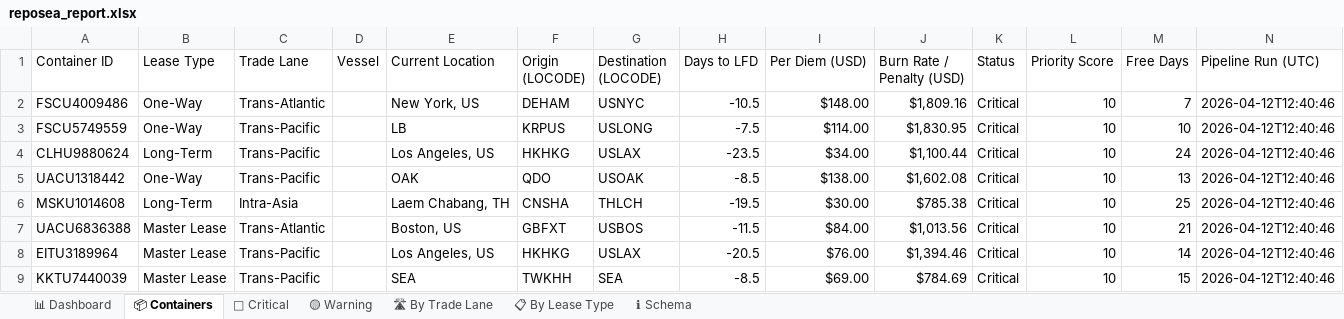
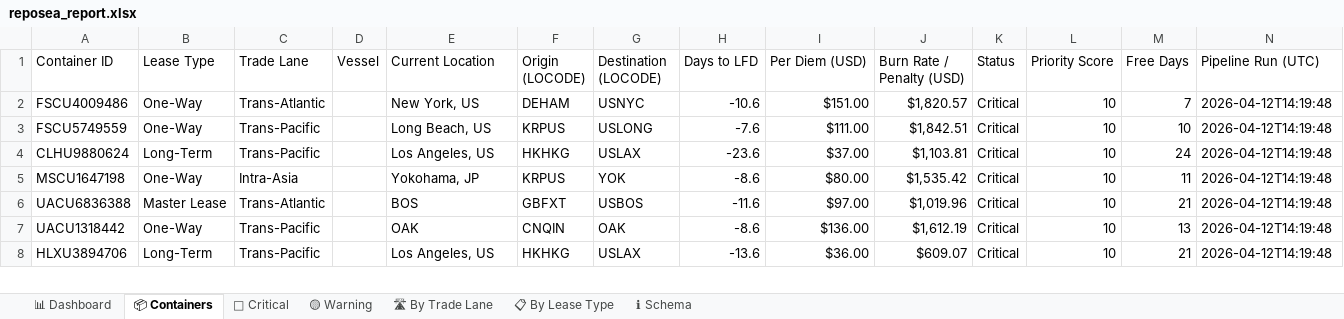
Before and after one commit to rahulmistry18/Reposea_container_optimizer, an Excel workbook: data/exports/reposea_report.xlsx, sheet 📦 Containers, drawn as a sheet; only a part is shown; values as stored, in another font and other column widths than the file's, no cell formats; table styles not drawn; removed rows and columns are numbered as before the commit, all else as after; the diff covers the shown part only; the diff names each change by its address in the sheet, - before the commit and + after, or states it on an @@ line.

Commit message:
chore(data): pipeline run 2026-04-12T06:19:49Z [skip ci]

```diff
--- a/data/exports/reposea_report.xlsx (sheet 📦 Containers)
+++ b/data/exports/reposea_report.xlsx (sheet 📦 Containers)
-H2 (Days to LFD): -10.5
+H2 (Days to LFD): -10.6
-I2 (Per Diem (USD)): $148.00
+I2 (Per Diem (USD)): $151.00
-J2 (Burn Rate / Penalty (USD)): $1,809.16
+J2 (Burn Rate / Penalty (USD)): $1,820.57
-N2:N4 (Pipeline Run (UTC)): 2026-04-12T12:40:46
+N2:N4 (Pipeline Run (UTC)): 2026-04-12T14:19:48
-E3 (Current Location): LB
+E3 (Current Location): Long Beach, US
-H3 (Days to LFD): -7.5
+H3 (Days to LFD): -7.6
-I3 (Per Diem (USD)): $114.00
+I3 (Per Diem (USD)): $111.00
-J3 (Burn Rate / Penalty (USD)): $1,830.95
+J3 (Burn Rate / Penalty (USD)): $1,842.51
-H4 (Days to LFD): -23.5
+H4 (Days to LFD): -23.6
-I4 (Per Diem (USD)): $34.00
+I4 (Per Diem (USD)): $37.00
-J4 (Burn Rate / Penalty (USD)): $1,100.44
+J4 (Burn Rate / Penalty (USD)): $1,103.81
-row 5: UACU1318442 | One-Way | Trans-Pacific |  | OAK | QDO | USOAK | -8.5 | $138.00 | $1,602.08 | Critical | 10 | 13 | 2026-04-12T12:40:46
-row 6: MSKU1014608 | Long-Term | Intra-Asia |  | Laem Chabang, TH | CNSHA | THLCH | -19.5 | $30.00 | $785.38 | Critical | 10 | 25 | 2026-04-12T12:40:46
+row 5: MSCU1647198 | One-Way | Intra-Asia |  | Yokohama, JP | KRPUS | YOK | -8.6 | $80.00 | $1,535.42 | Critical | 10 | 11 | 2026-04-12T14:19:48
-E6 (Current Location): Boston, US
+E6 (Current Location): BOS
-H6 (Days to LFD): -11.5
+H6 (Days to LFD): -11.6
-I6 (Per Diem (USD)): $84.00
+I6 (Per Diem (USD)): $97.00
-J6 (Burn Rate / Penalty (USD)): $1,013.56
+J6 (Burn Rate / Penalty (USD)): $1,019.96
-N6 (Pipeline Run (UTC)): 2026-04-12T12:40:46
+N6 (Pipeline Run (UTC)): 2026-04-12T14:19:48
+row 7: UACU1318442 | One-Way | Trans-Pacific |  | OAK | CNQIN | OAK | -8.6 | $136.00 | $1,612.19 | Critical | 10 | 13 | 2026-04-12T14:19:48
-A8 (Container ID): EITU3189964
+A8 (Container ID): HLXU3894706
-B8 (Lease Type): Master Lease
+B8 (Lease Type): Long-Term
-H8 (Days to LFD): -20.5
+H8 (Days to LFD): -13.6
-I8 (Per Diem (USD)): $76.00
+I8 (Per Diem (USD)): $36.00
-J8 (Burn Rate / Penalty (USD)): $1,394.46
+J8 (Burn Rate / Penalty (USD)): $609.07
-M8 (Free Days): 14
+M8 (Free Days): 21
-N8 (Pipeline Run (UTC)): 2026-04-12T12:40:46
+N8 (Pipeline Run (UTC)): 2026-04-12T14:19:48
-row 9: KKTU7440039 | Master Lease | Trans-Pacific |  | SEA | TWKHH | SEA | -8.5 | $69.00 | $784.69 | Critical | 10 | 15 | 2026-04-12T12:40:46
```
Also changed, not shown: 10 added rows, 9 removed rows and 75 edited cells elsewhere in this sheet, sheet 🔴 Critical, sheet 📋 By Lease Type, sheet 🛣 By Trade Lane, sheet 📊 Dashboard, sheet 🟡 Warning, cell formats, 7 other files.
